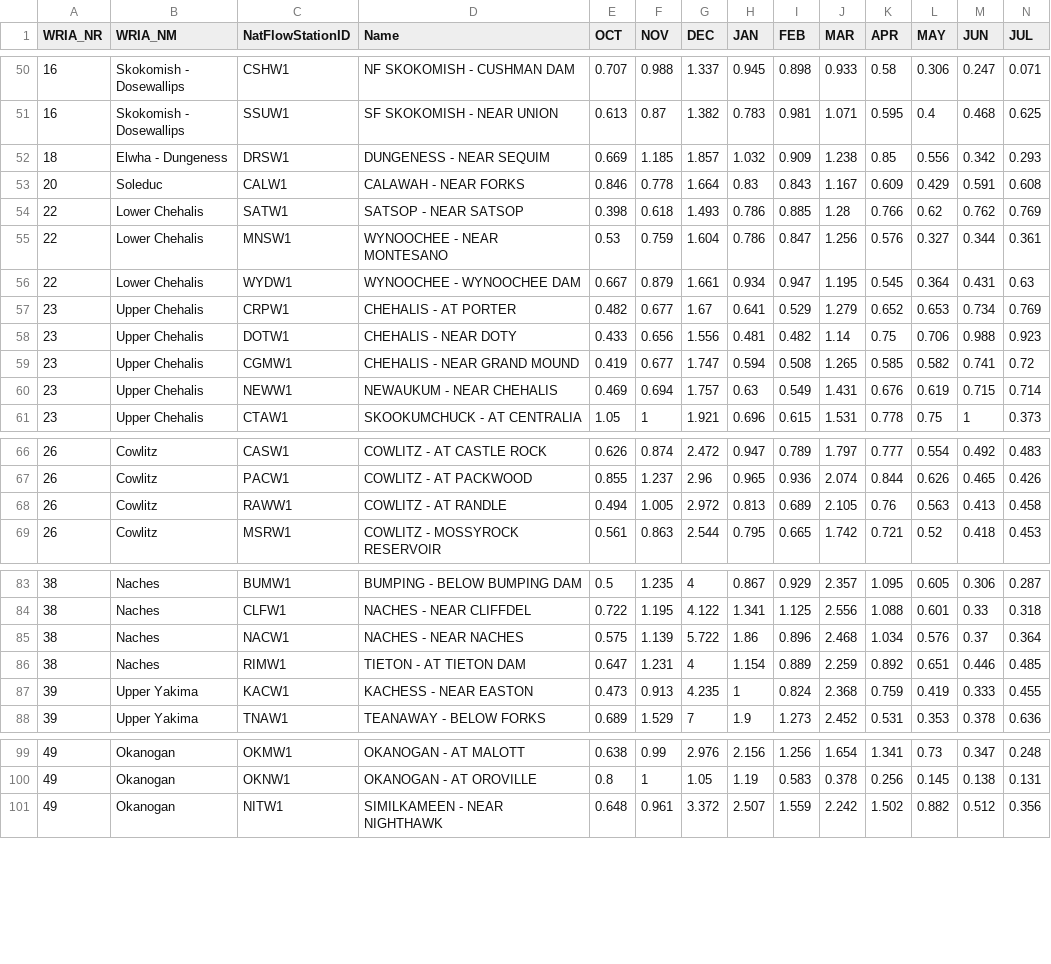
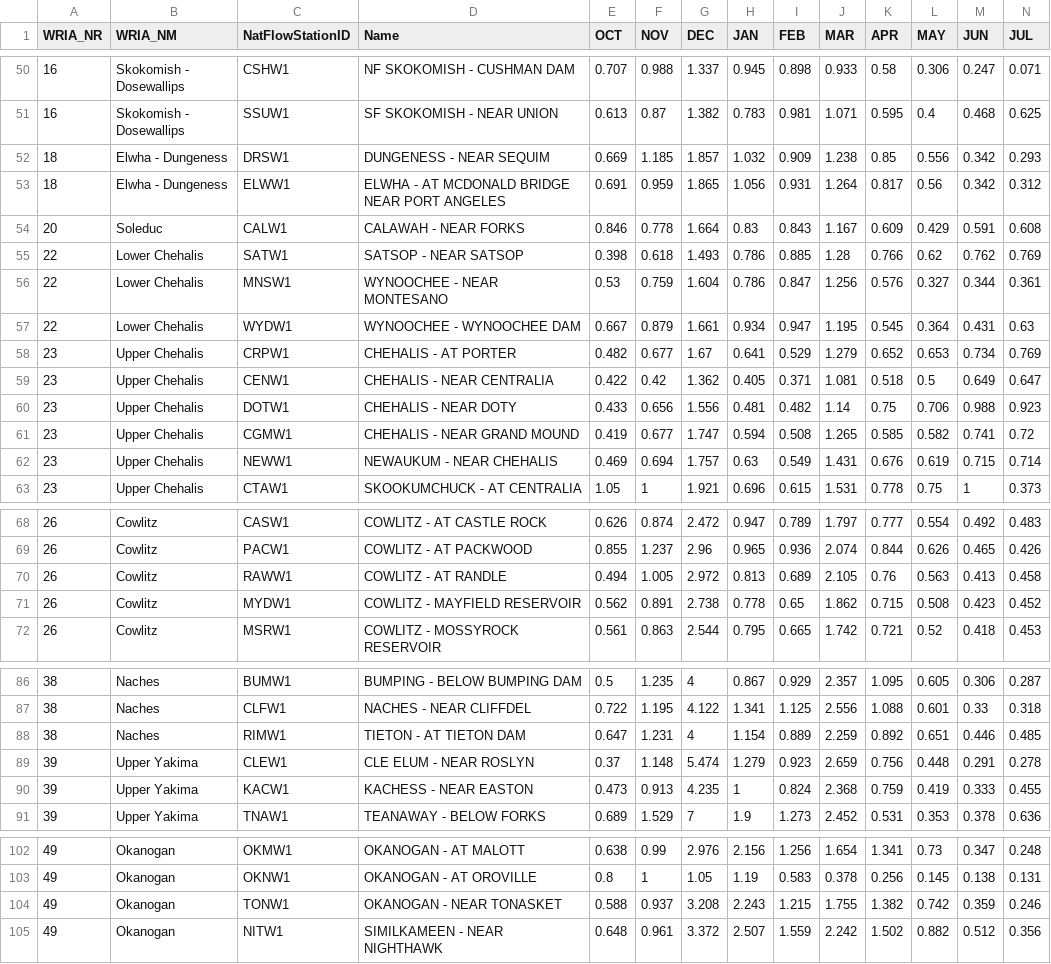
Before and after one commit to jeffmarti/monthly-forecast, a CSV file: data/forecast_latest.csv, drawn as a sheet; only a part is shown, gaps mark what is left out; removed rows and columns are numbered as before the commit, all else as after; rows hold the shown columns only; the diff names each change by its address in the sheet, - before the commit and + after, or states it on an @@ line.

```diff
--- a/data/forecast_latest.csv
+++ b/data/forecast_latest.csv
+row 53: 18 | Elwha - Dungeness | ELWW1 | ELWHA - AT MCDONALD BRIDGE NEAR PORT ANGELES | 0.691 | 0.959 | 1.865 | 1.056 | 0.931 | 1.264 | 0.817 | 0.56 | 0.342 | 0.312
+row 59: 23 | Upper Chehalis | CENW1 | CHEHALIS - NEAR CENTRALIA | 0.422 | 0.42 | 1.362 | 0.405 | 0.371 | 1.081 | 0.518 | 0.5 | 0.649 | 0.647
+row 71: 26 | Cowlitz | MYDW1 | COWLITZ - MAYFIELD RESERVOIR | 0.562 | 0.891 | 2.738 | 0.778 | 0.65 | 1.862 | 0.715 | 0.508 | 0.423 | 0.452
-row 85: 38 | Naches | NACW1 | NACHES - NEAR NACHES | 0.575 | 1.139 | 5.722 | 1.86 | 0.896 | 2.468 | 1.034 | 0.576 | 0.37 | 0.364
+row 89: 39 | Upper Yakima | CLEW1 | CLE ELUM - NEAR ROSLYN | 0.37 | 1.148 | 5.474 | 1.279 | 0.923 | 2.659 | 0.756 | 0.448 | 0.291 | 0.278
+row 104: 49 | Okanogan | TONW1 | OKANOGAN - NEAR TONASKET | 0.588 | 0.937 | 3.208 | 2.243 | 1.215 | 1.755 | 1.382 | 0.742 | 0.359 | 0.246
```
Also changed, not shown: 2 other files.
